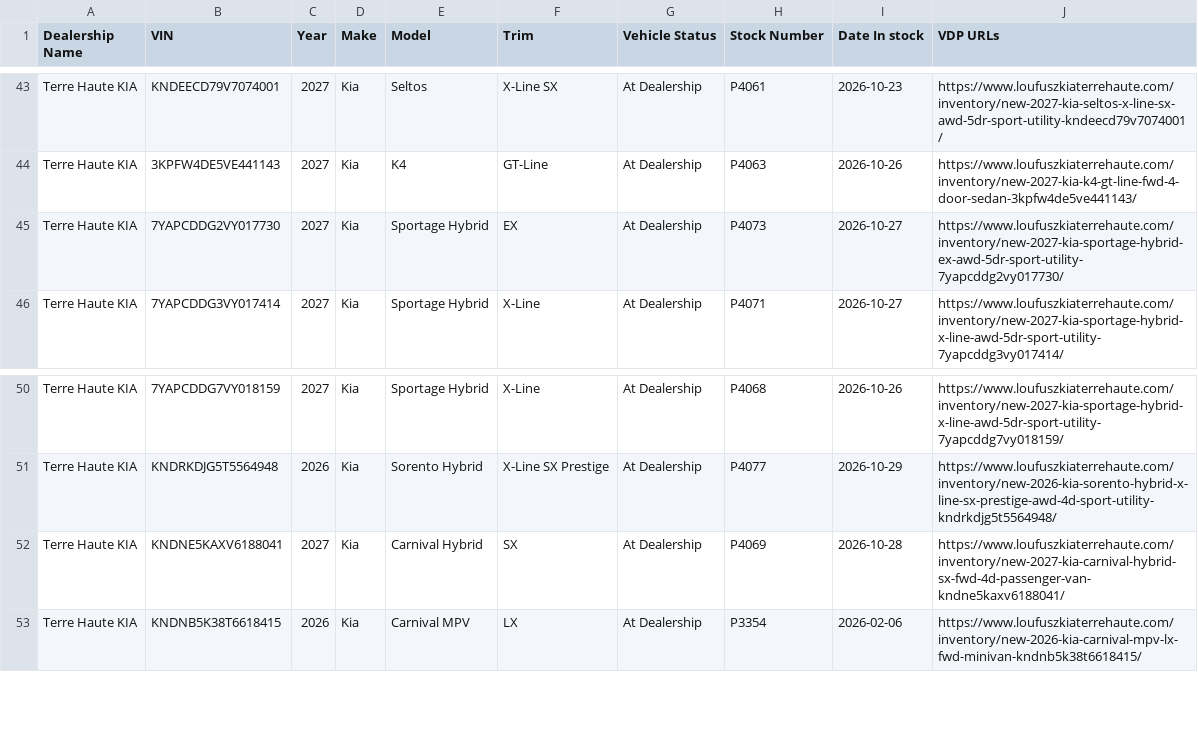
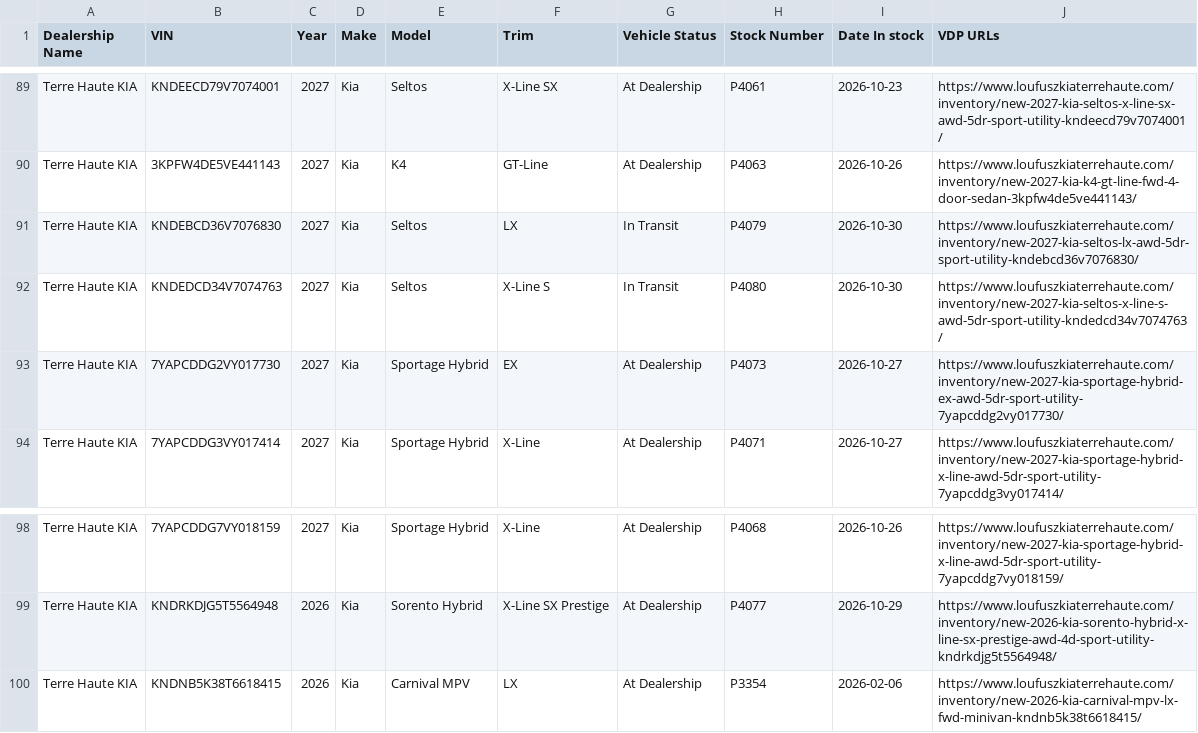
Before and after one commit to JnuruFusz/-lou-fusz-2027-model-pipeline, a CSV file: data/TerreHauteKIA.csv, drawn as a sheet; only a part is shown, gaps mark what is left out; the diff covers the shown part only.

```diff
--- a/data/TerreHauteKIA.csv
+++ b/data/TerreHauteKIA.csv
@@ -44,2 +90,4 @@
 "Terre Haute KIA",3KPFW4DE5VE441143,2027,Kia,K4,GT-Line,"At Dealership",P4063,2026-10-26,https://www.loufuszkiaterrehaute.com/inventory/new-2027-kia-k4-gt-line-fwd-4-door-sedan-3kpfw4de5ve441143/
+"Terre Haute KIA",KNDEBCD36V7076830,2027,Kia,Seltos,LX,"In Transit",P4079,2026-10-30,https://www.loufuszkiaterrehaute.com/inventory/new-2027-kia-seltos-lx-awd-5dr-sport-utility-kndebcd36v7076830/
+"Terre Haute KIA",KNDEDCD34V7074763,2027,Kia,Seltos,"X-Line S","In Transit",P4080,2026-10-30,https://www.loufuszkiaterrehaute.com/inventory/new-2027-kia-seltos-x-line-s-awd-5dr-sport-utility-kndedcd34v7074763/
 "Terre Haute KIA",7YAPCDDG2VY017730,2027,Kia,"Sportage Hybrid",EX,"At Dealership",P4073,2026-10-27,https://www.loufuszkiaterrehaute.com/inventory/new-2027-kia-sportage-hybrid-ex-awd-5dr-sport-utility-7yapcddg2vy017730/
@@ -51,3 +99,2 @@
 "Terre Haute KIA",KNDRKDJG5T5564948,2026,Kia,"Sorento Hybrid","X-Line SX Prestige","At Dealership",P4077,2026-10-29,https://www.loufuszkiaterrehaute.com/inventory/new-2026-kia-sorento-hybrid-x-line-sx-prestige-awd-4d-sport-utility-kndrkdjg5t5564948/
-"Terre Haute KIA",KNDNE5KAXV6188041,2027,Kia,"Carnival Hybrid",SX,"At Dealership",P4069,2026-10-28,https://www.loufuszkiaterrehaute.com/inventory/new-2027-kia-carnival-hybrid-sx-fwd-4d-passenger-van-kndne5kaxv6188041/
 "Terre Haute KIA",KNDNB5K38T6618415,2026,Kia,"Carnival MPV",LX,"At Dealership",P3354,2026-02-06,https://www.loufuszkiaterrehaute.com/inventory/new-2026-kia-carnival-mpv-lx-fwd-minivan-kndnb5k38t6618415/
```
Also changed, not shown: 1 added row, 5 removed rows, 45 moved rows and 6 edited cells elsewhere in this file, data/FuszChevrolet.csv, data/KIAMoline.csv, 14 other files.
